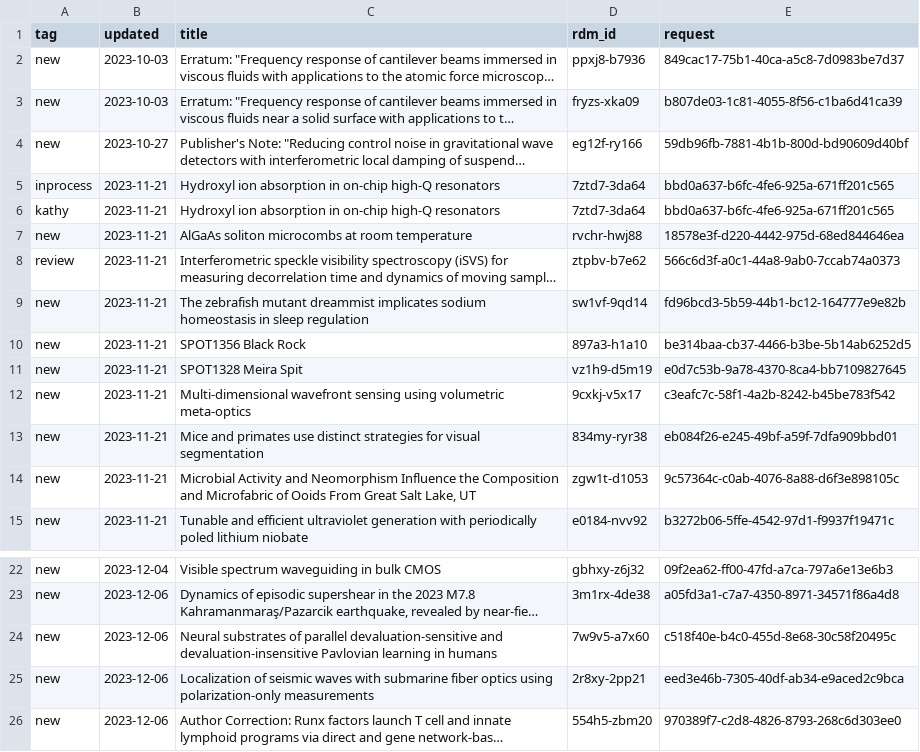
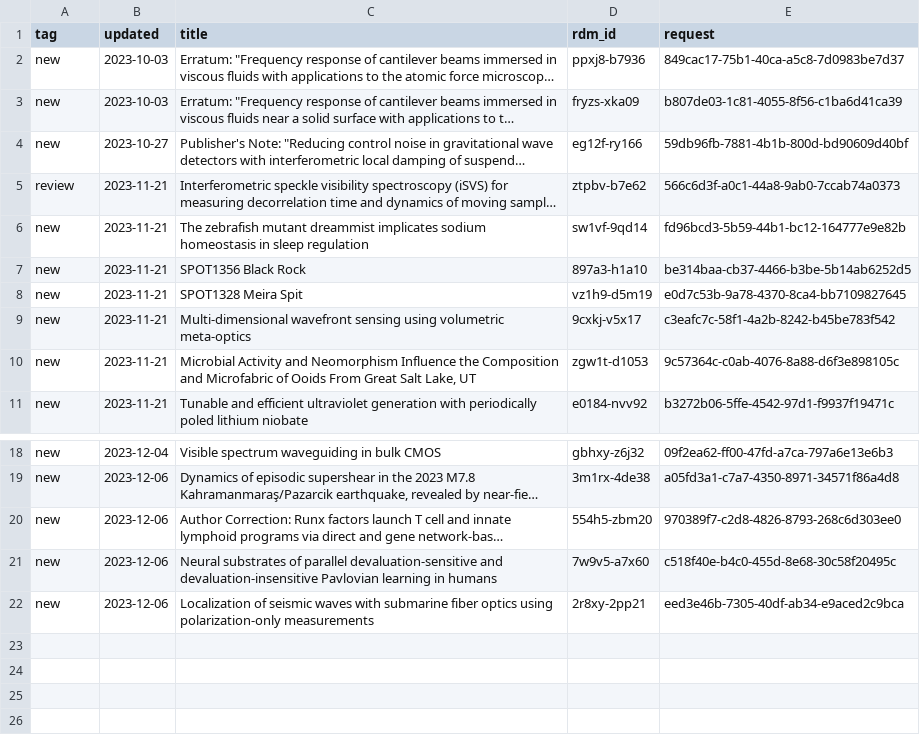
Before and after one commit to caltechlibrary/irdm-queue-portal, a CSV file: queue.csv, drawn as a sheet; only a part is shown, gaps mark what is left out; long unchanged cells end in …; removed rows and columns are numbered as before the commit, all else as after; the diff names each change by its address in the sheet, - before the commit and + after, or states it on an @@ line.

Commit message:
New data harvest

```diff
--- a/queue.csv
+++ b/queue.csv
-row 5: inprocess | 2023-11-21 | Hydroxyl ion absorption in on-chip high-Q resonators | 7ztd7-3da64 | bbd0a637-b6fc-4fe6-925a-671ff201c565
-row 6: kathy | 2023-11-21 | Hydroxyl ion absorption in on-chip high-Q resonators | 7ztd7-3da64 | bbd0a637-b6fc-4fe6-925a-671ff201c565
-row 7: new | 2023-11-21 | AlGaAs soliton microcombs at room temperature | rvchr-hwj88 | 18578e3f-d220-4442-975d-68ed844646ea
-row 13: new | 2023-11-21 | Mice and primates use distinct strategies for visual segmentation | 834my-ryr38 | eb084f26-e245-49bf-a59f-7dfa909bbd01
@@ row 26 moved to row 20: new @@
```
